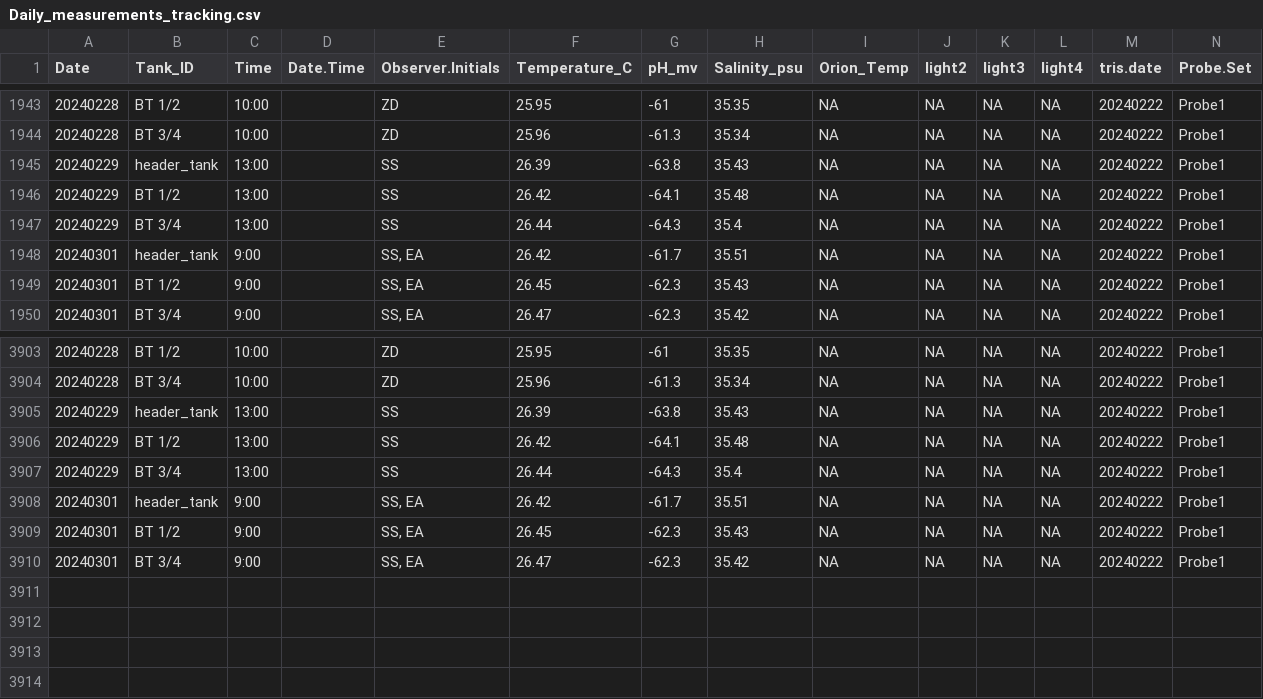
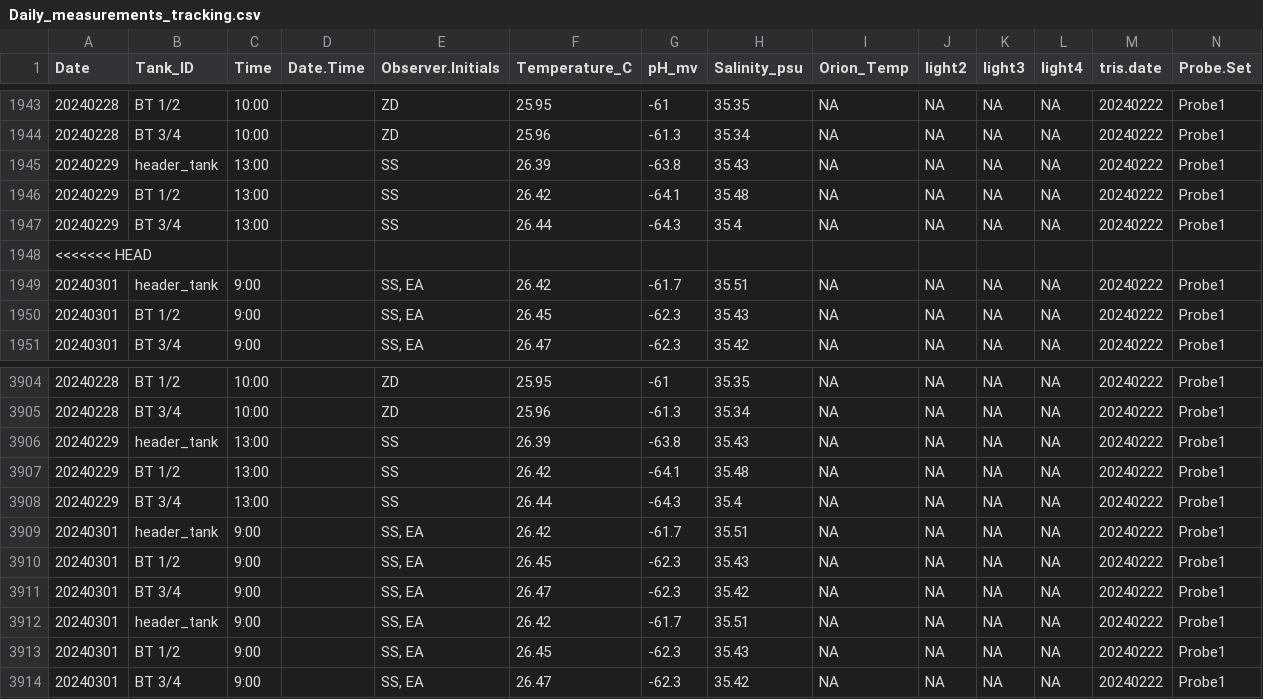
Before and after one commit to Putnam-Lab/CBLS_Wetlab, a CSV file: Data/Daily_measurements_tracking.csv, drawn as a sheet; only a part is shown, gaps mark what is left out; rows hold the shown columns only; the diff names each change by its address in the sheet, - before the commit and + after, or states it on an @@ line.

Commit message:
Revert "tris and dms 20240304"
This reverts commit e23458349b20059cafcab73731e349a6f07456c8.

```diff
--- a/Data/Daily_measurements_tracking.csv
+++ b/Data/Daily_measurements_tracking.csv
+row 1948: <<<<<<< HEAD
+row 3909: 20240301 | header_tank | 9:00 |  | SS, EA | 26.42 | -61.7 | 35.51 | NA | NA | NA | NA | 20240222 | Probe1
+row 3910: 20240301 | BT 1/2 | 9:00 |  | SS, EA | 26.45 | -62.3 | 35.43 | NA | NA | NA | NA | 20240222 | Probe1
+row 3911: 20240301 | BT 3/4 | 9:00 |  | SS, EA | 26.47 | -62.3 | 35.42 | NA | NA | NA | NA | 20240222 | Probe1
```
